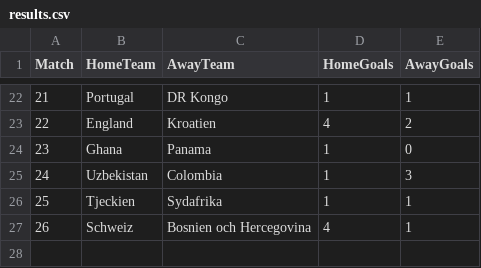
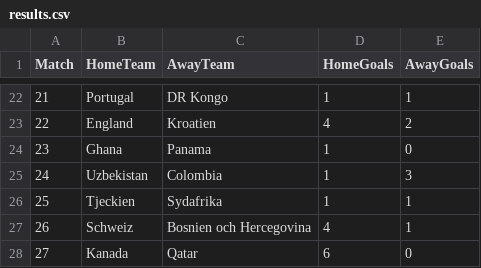
Before and after one commit to ad-sj/JA_WC-board, a CSV file: temp/results.csv, drawn as a sheet; only a part is shown, gaps mark what is left out.

Commit message:
Update results

```diff
--- a/temp/results.csv
+++ b/temp/results.csv
@@ -27 +27,2 @@ Match,HomeTeam,AwayTeam,HomeGoals,AwayGoals
 26,Schweiz,Bosnien och Hercegovina,4,1
+27,Kanada,Qatar,6,0
```
